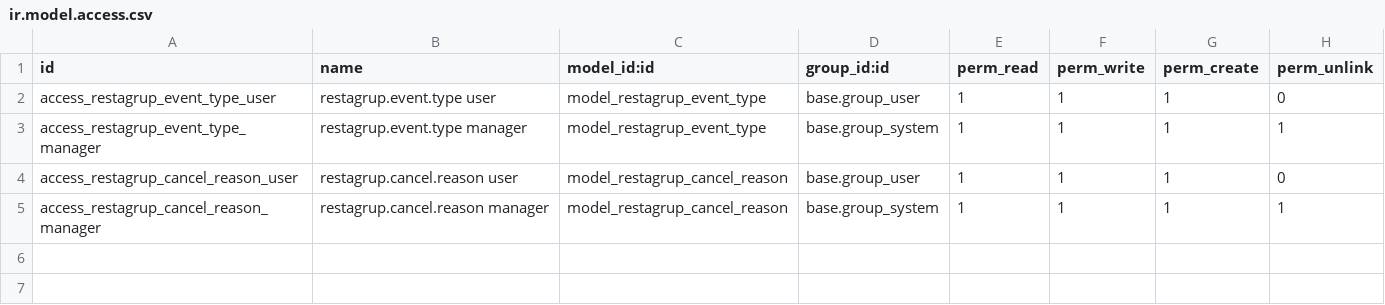
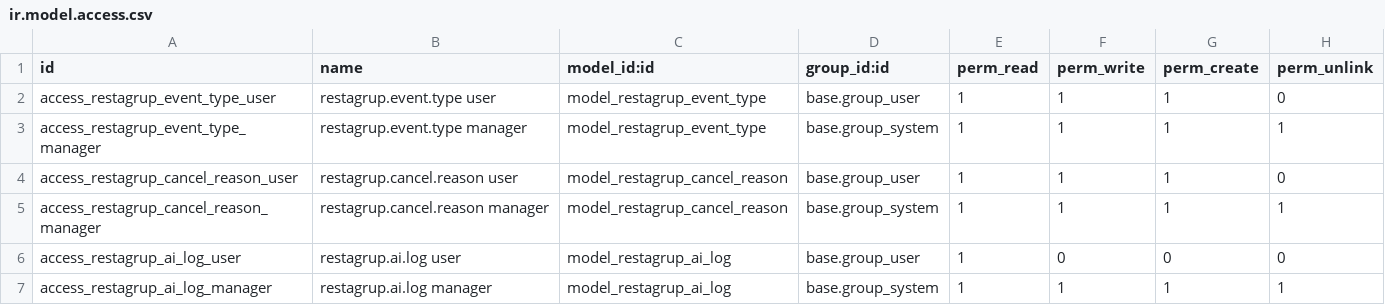
Before and after one commit to cositt/cs_restaurant_motor_searcher, a CSV file: restagrup_core/security/ir.model.access.csv, drawn as a sheet.

Commit message:
feat: AI activity log, error alerts, incident activity and dashboard (A4)
Every AI call goes through LlmConnector.run, which records it in
restagrup.ai.log (source, excerpt, proposal, provider and model). Human review
closes the log as confirmed, corrected or discarded; sheet classifications and
automatically linked mails stay 'auto'. A failed call creates an activity for
the group owner (or the configured alert user); a mail classified as an
incident creates an urgent activity on its inbox item and nothing else. New
Restagrup > Actividad IA menu with a weekly dashboard and the log.

```diff
--- a/restagrup_core/security/ir.model.access.csv
+++ b/restagrup_core/security/ir.model.access.csv
@@ -5 +5,3 @@ access_restagrup_cancel_reason_user,restagrup.cancel.reason user,model_restagrup
 access_restagrup_cancel_reason_manager,restagrup.cancel.reason manager,model_restagrup_cancel_reason,base.group_system,1,1,1,1
+access_restagrup_ai_log_user,restagrup.ai.log user,model_restagrup_ai_log,base.group_user,1,0,0,0
+access_restagrup_ai_log_manager,restagrup.ai.log manager,model_restagrup_ai_log,base.group_system,1,1,1,1
```
Also changed, not shown: restagrup_restaurants/security/ir.model.access.csv, 26 other files.
